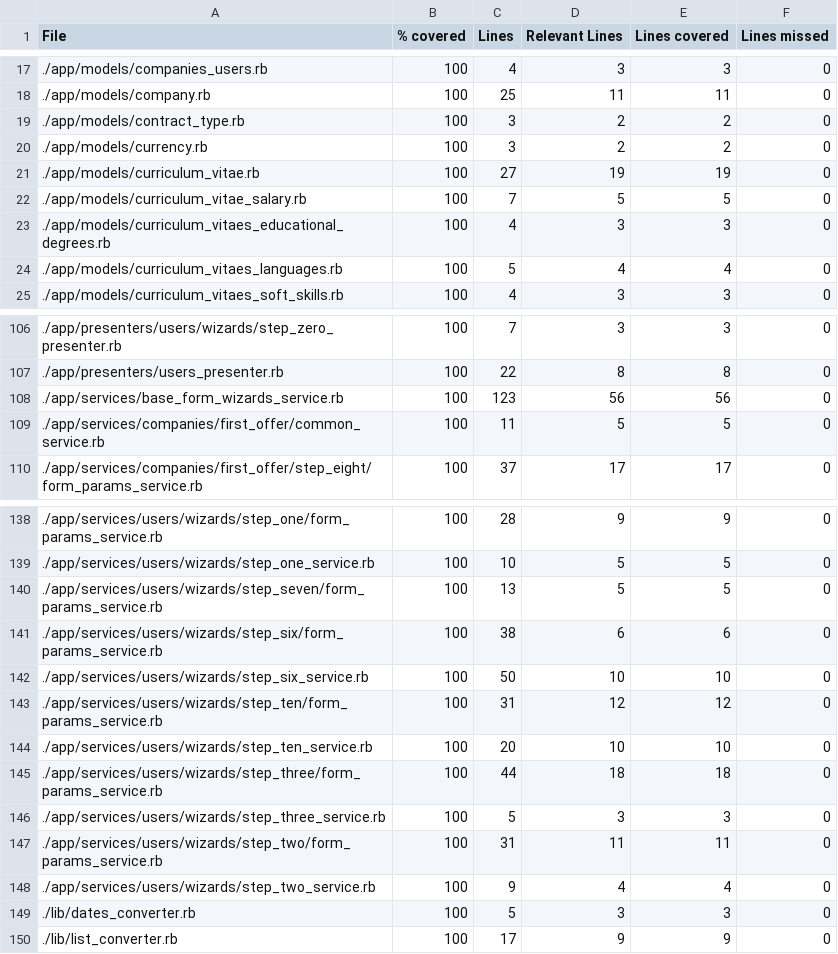
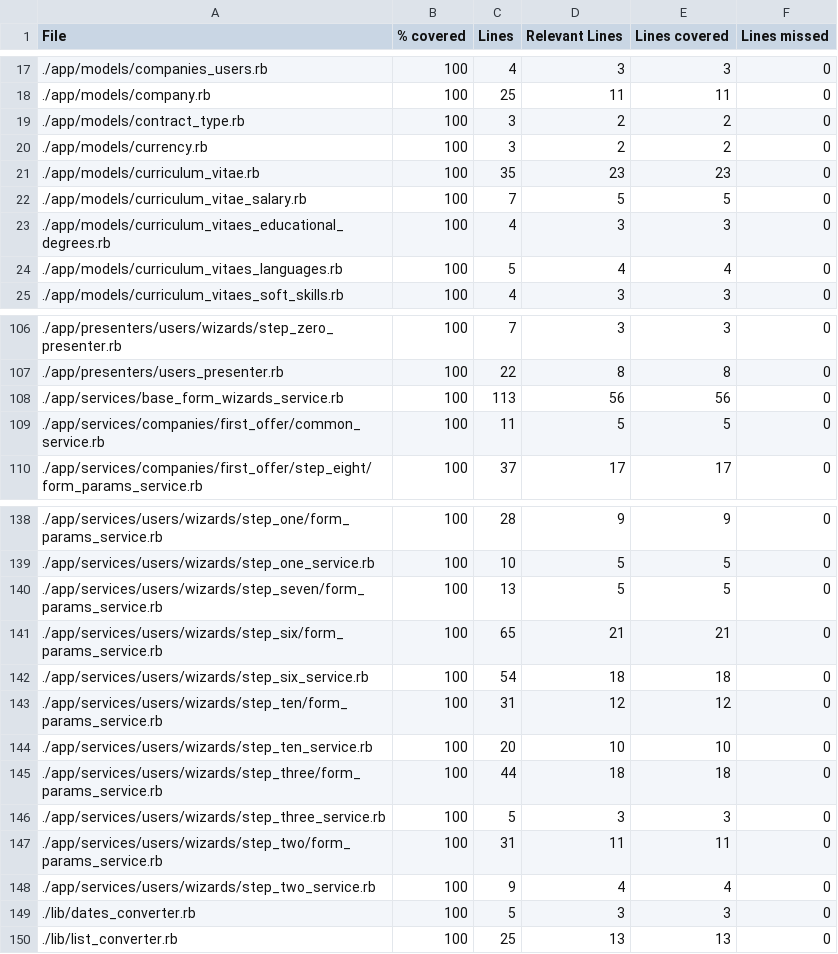
Before and after one commit to vlaguzman/hoytrabajas, a CSV file: coverage_results.csv, drawn as a sheet; only a part is shown, gaps mark what is left out.

```diff
--- a/coverage_results.csv
+++ b/coverage_results.csv
@@ -20,3 +20,3 @@ File,% covered,Lines,Relevant Lines,Lines covered,Lines missed
 "./app/models/currency.rb",100,3,2,2,0
-"./app/models/curriculum_vitae.rb",100,27,19,19,0
+"./app/models/curriculum_vitae.rb",100,35,23,23,0
 "./app/models/curriculum_vitae_salary.rb",100,7,5,5,0
@@ -107,3 +107,3 @@ File,% covered,Lines,Relevant Lines,Lines covered,Lines missed
 "./app/presenters/users_presenter.rb",100,22,8,8,0
-"./app/services/base_form_wizards_service.rb",100,123,56,56,0
+"./app/services/base_form_wizards_service.rb",100,113,56,56,0
 "./app/services/companies/first_offer/common_service.rb",100,11,5,5,0
@@ -140,4 +140,4 @@ File,% covered,Lines,Relevant Lines,Lines covered,Lines missed
 "./app/services/users/wizards/step_seven/form_params_service.rb",100,13,5,5,0
-"./app/services/users/wizards/step_six/form_params_service.rb",100,38,6,6,0
-"./app/services/users/wizards/step_six_service.rb",100,50,10,10,0
+"./app/services/users/wizards/step_six/form_params_service.rb",100,65,21,21,0
+"./app/services/users/wizards/step_six_service.rb",100,54,18,18,0
 "./app/services/users/wizards/step_ten/form_params_service.rb",100,31,12,12,0
@@ -149,2 +149,2 @@ File,% covered,Lines,Relevant Lines,Lines covered,Lines missed
 "./lib/dates_converter.rb",100,5,3,3,0
-"./lib/list_converter.rb",100,17,9,9,0
+"./lib/list_converter.rb",100,25,13,13,0
```
Also changed, not shown: 19 other files.
